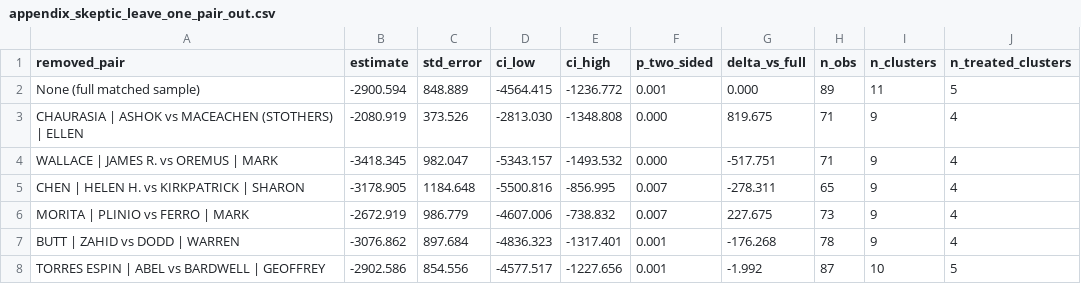
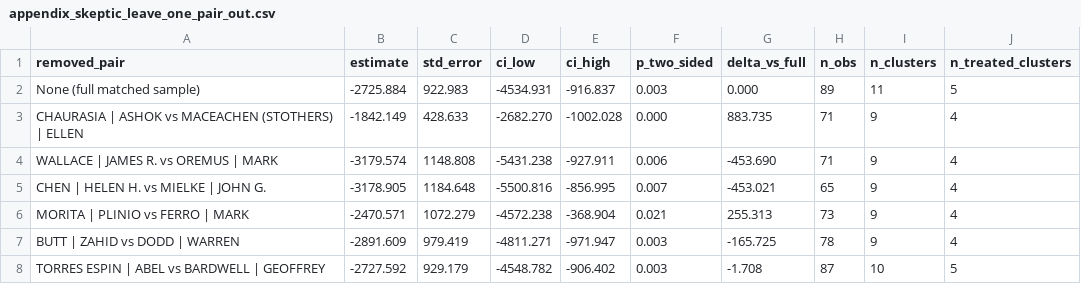
Before and after one commit to JimWallace/SPHS-Salary-Analysis, a CSV file: analysis_output/appendix_skeptic_leave_one_pair_out.csv, drawn as a sheet.

```diff
--- a/analysis_output/appendix_skeptic_leave_one_pair_out.csv
+++ b/analysis_output/appendix_skeptic_leave_one_pair_out.csv
@@ -1,8 +1,8 @@
 removed_pair,estimate,std_error,ci_low,ci_high,p_two_sided,delta_vs_full,n_obs,n_clusters,n_treated_clusters
-None (full matched sample),-2900.594,848.889,-4564.415,-1236.772,0.001,0.000,89,11,5
-CHAURASIA | ASHOK vs MACEACHEN (STOTHERS) | ELLEN,-2080.919,373.526,-2813.030,-1348.808,0.000,819.675,71,9,4
-WALLACE | JAMES R. vs OREMUS | MARK,-3418.345,982.047,-5343.157,-1493.532,0.000,-517.751,71,9,4
-CHEN | HELEN H. vs KIRKPATRICK | SHARON,-3178.905,1184.648,-5500.816,-856.995,0.007,-278.311,65,9,4
-MORITA | PLINIO vs FERRO | MARK,-2672.919,986.779,-4607.006,-738.832,0.007,227.675,73,9,4
-BUTT | ZAHID vs DODD | WARREN,-3076.862,897.684,-4836.323,-1317.401,0.001,-176.268,78,9,4
-TORRES ESPIN | ABEL vs BARDWELL | GEOFFREY,-2902.586,854.556,-4577.517,-1227.656,0.001,-1.992,87,10,5
+None (full matched sample),-2725.884,922.983,-4534.931,-916.837,0.003,0.000,89,11,5
+CHAURASIA | ASHOK vs MACEACHEN (STOTHERS) | ELLEN,-1842.149,428.633,-2682.270,-1002.028,0.000,883.735,71,9,4
+WALLACE | JAMES R. vs OREMUS | MARK,-3179.574,1148.808,-5431.238,-927.911,0.006,-453.690,71,9,4
+CHEN | HELEN H. vs MIELKE | JOHN G.,-3178.905,1184.648,-5500.816,-856.995,0.007,-453.021,65,9,4
+MORITA | PLINIO vs FERRO | MARK,-2470.571,1072.279,-4572.238,-368.904,0.021,255.313,73,9,4
+BUTT | ZAHID vs DODD | WARREN,-2891.609,979.419,-4811.271,-971.947,0.003,-165.725,78,9,4
+TORRES ESPIN | ABEL vs BARDWELL | GEOFFREY,-2727.592,929.179,-4548.782,-906.402,0.003,-1.708,87,10,5
```
Also changed, not shown: analysis_output/cv_start_year_crosswalk.csv, analysis_output/entry_cohort_matched_pairs.csv, 25 other files.
